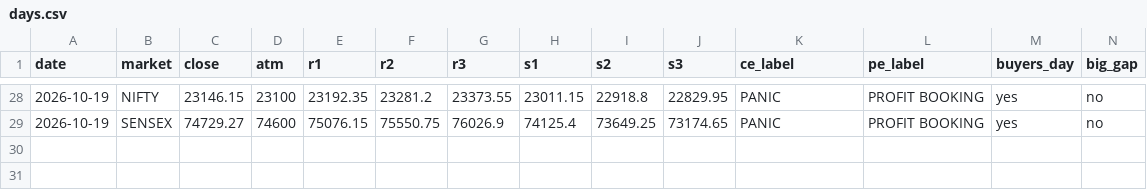
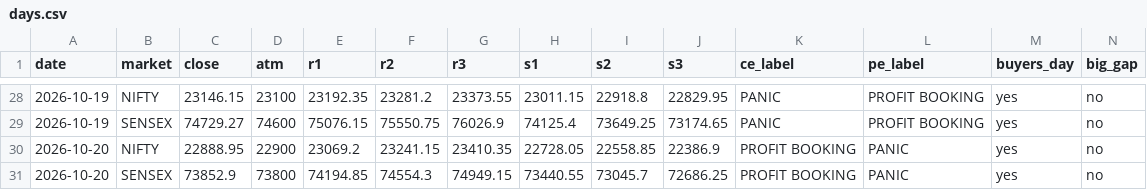
Before and after one commit to Jdingara/share_market_bava, a CSV file: history/hlc/days.csv, drawn as a sheet; only a part is shown, gaps mark what is left out; rows hold the shown columns only; the diff names each change by its address in the sheet, - before the commit and + after, or states it on an @@ line.

```diff
--- a/history/hlc/days.csv
+++ b/history/hlc/days.csv
+row 30: 2026-10-20 | NIFTY | 22888.95 | 22900 | 23069.2 | 23241.15 | 23410.35 | 22728.05 | 22558.85 | 22386.9 | PROFIT BOOKING | PANIC | yes | no
+row 31: 2026-10-20 | SENSEX | 73852.9 | 73800 | 74194.85 | 74554.3 | 74949.15 | 73440.55 | 73045.7 | 72686.25 | PROFIT BOOKING | PANIC | yes | no
```
Also changed, not shown: 1 other file.
